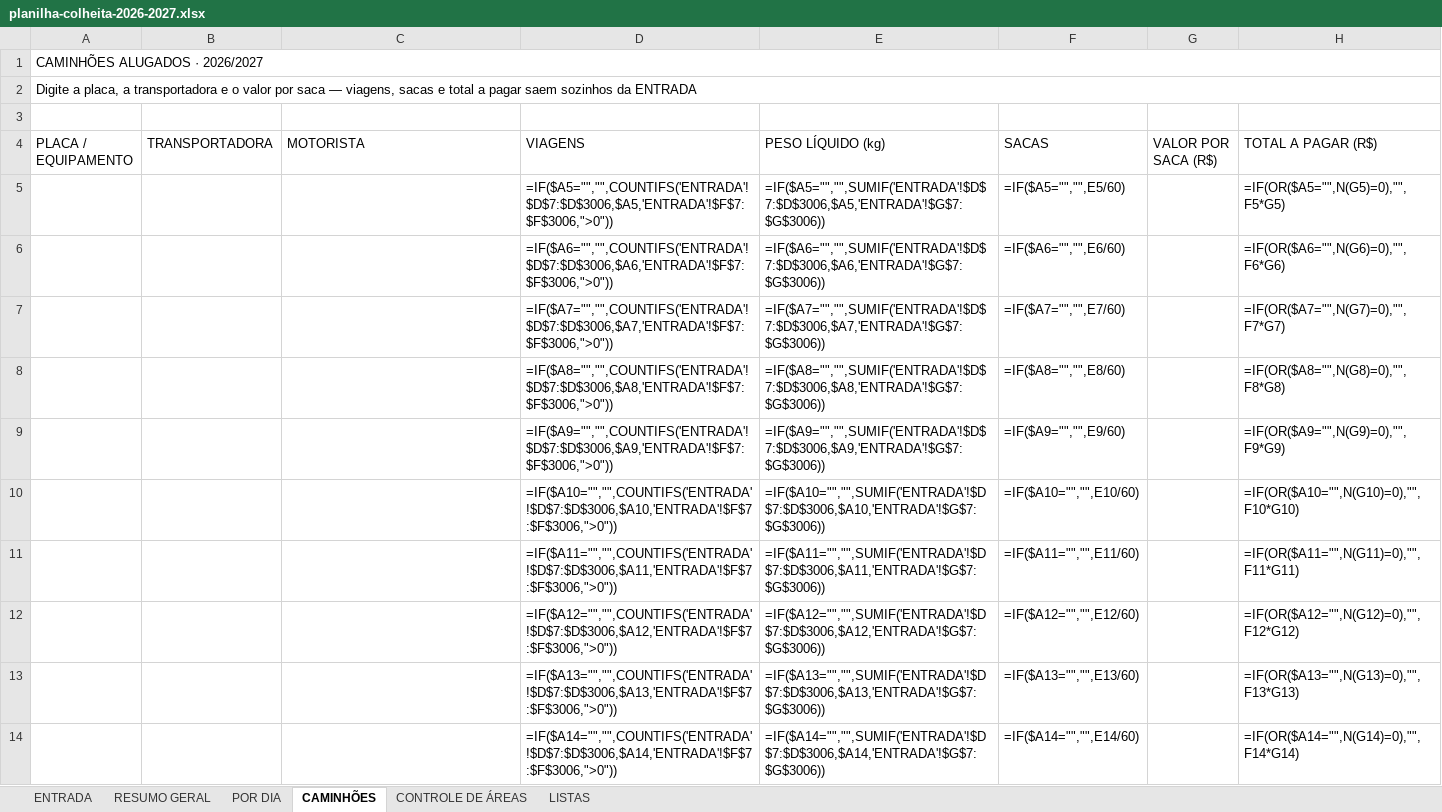
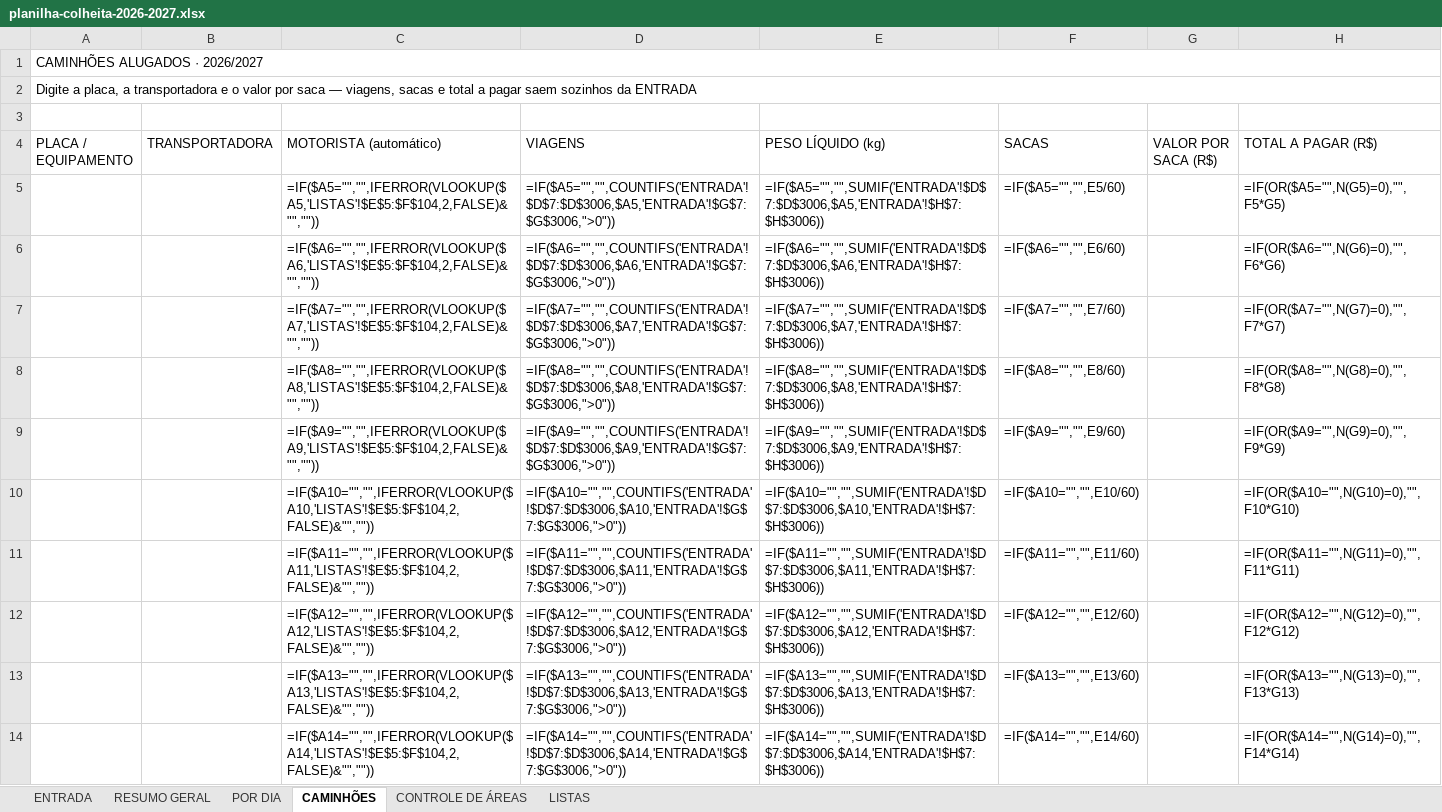
Before and after one commit to djkramuandrehotmailcomkramu-rgb/Haras-olhos-d-gua-, an Excel workbook: controle-safra/planilha-colheita-2026-2027.xlsx, sheet CAMINHÕES, drawn as a sheet; only a part is shown; values as stored, in another font and other column widths than the file's, no cell formats; formulas without a stored value are shown as written; the diff covers the shown part only; the diff names each change by its address in the sheet, - before the commit and + after, or states it on an @@ line.

```diff
--- a/controle-safra/planilha-colheita-2026-2027.xlsx (sheet CAMINHÕES)
+++ b/controle-safra/planilha-colheita-2026-2027.xlsx (sheet CAMINHÕES)
-C4: MOTORISTA
+C4: MOTORISTA (automático)
-C5 (MOTORISTA (automático)): (empty)
+C5 (MOTORISTA (automático)): =IF($A5="","",IFERROR(VLOOKUP($A5,'LISTAS'!$E$5:$F$104,2,FALSE)&"",""))
-D5 (VIAGENS): =IF($A5="","",COUNTIFS('ENTRADA'!$D$7:$D$3006,$A5,'ENTRADA'!$F$7:$F$3006,">0"))
+D5 (VIAGENS): =IF($A5="","",COUNTIFS('ENTRADA'!$D$7:$D$3006,$A5,'ENTRADA'!$G$7:$G$3006,">0"))
-E5 (PESO LÍQUIDO (kg)): =IF($A5="","",SUMIF('ENTRADA'!$D$7:$D$3006,$A5,'ENTRADA'!$G$7:$G$3006))
+E5 (PESO LÍQUIDO (kg)): =IF($A5="","",SUMIF('ENTRADA'!$D$7:$D$3006,$A5,'ENTRADA'!$H$7:$H$3006))
-C6 (MOTORISTA (automático)): (empty)
+C6 (MOTORISTA (automático)): =IF($A6="","",IFERROR(VLOOKUP($A6,'LISTAS'!$E$5:$F$104,2,FALSE)&"",""))
-D6 (VIAGENS): =IF($A6="","",COUNTIFS('ENTRADA'!$D$7:$D$3006,$A6,'ENTRADA'!$F$7:$F$3006,">0"))
+D6 (VIAGENS): =IF($A6="","",COUNTIFS('ENTRADA'!$D$7:$D$3006,$A6,'ENTRADA'!$G$7:$G$3006,">0"))
-E6 (PESO LÍQUIDO (kg)): =IF($A6="","",SUMIF('ENTRADA'!$D$7:$D$3006,$A6,'ENTRADA'!$G$7:$G$3006))
+E6 (PESO LÍQUIDO (kg)): =IF($A6="","",SUMIF('ENTRADA'!$D$7:$D$3006,$A6,'ENTRADA'!$H$7:$H$3006))
-C7 (MOTORISTA (automático)): (empty)
+C7 (MOTORISTA (automático)): =IF($A7="","",IFERROR(VLOOKUP($A7,'LISTAS'!$E$5:$F$104,2,FALSE)&"",""))
-D7 (VIAGENS): =IF($A7="","",COUNTIFS('ENTRADA'!$D$7:$D$3006,$A7,'ENTRADA'!$F$7:$F$3006,">0"))
+D7 (VIAGENS): =IF($A7="","",COUNTIFS('ENTRADA'!$D$7:$D$3006,$A7,'ENTRADA'!$G$7:$G$3006,">0"))
-E7 (PESO LÍQUIDO (kg)): =IF($A7="","",SUMIF('ENTRADA'!$D$7:$D$3006,$A7,'ENTRADA'!$G$7:$G$3006))
+E7 (PESO LÍQUIDO (kg)): =IF($A7="","",SUMIF('ENTRADA'!$D$7:$D$3006,$A7,'ENTRADA'!$H$7:$H$3006))
-C8 (MOTORISTA (automático)): (empty)
+C8 (MOTORISTA (automático)): =IF($A8="","",IFERROR(VLOOKUP($A8,'LISTAS'!$E$5:$F$104,2,FALSE)&"",""))
-D8 (VIAGENS): =IF($A8="","",COUNTIFS('ENTRADA'!$D$7:$D$3006,$A8,'ENTRADA'!$F$7:$F$3006,">0"))
+D8 (VIAGENS): =IF($A8="","",COUNTIFS('ENTRADA'!$D$7:$D$3006,$A8,'ENTRADA'!$G$7:$G$3006,">0"))
-E8 (PESO LÍQUIDO (kg)): =IF($A8="","",SUMIF('ENTRADA'!$D$7:$D$3006,$A8,'ENTRADA'!$G$7:$G$3006))
+E8 (PESO LÍQUIDO (kg)): =IF($A8="","",SUMIF('ENTRADA'!$D$7:$D$3006,$A8,'ENTRADA'!$H$7:$H$3006))
-C9 (MOTORISTA (automático)): (empty)
+C9 (MOTORISTA (automático)): =IF($A9="","",IFERROR(VLOOKUP($A9,'LISTAS'!$E$5:$F$104,2,FALSE)&"",""))
-D9 (VIAGENS): =IF($A9="","",COUNTIFS('ENTRADA'!$D$7:$D$3006,$A9,'ENTRADA'!$F$7:$F$3006,">0"))
+D9 (VIAGENS): =IF($A9="","",COUNTIFS('ENTRADA'!$D$7:$D$3006,$A9,'ENTRADA'!$G$7:$G$3006,">0"))
-E9 (PESO LÍQUIDO (kg)): =IF($A9="","",SUMIF('ENTRADA'!$D$7:$D$3006,$A9,'ENTRADA'!$G$7:$G$3006))
+E9 (PESO LÍQUIDO (kg)): =IF($A9="","",SUMIF('ENTRADA'!$D$7:$D$3006,$A9,'ENTRADA'!$H$7:$H$3006))
-C10 (MOTORISTA (automático)): (empty)
+C10 (MOTORISTA (automático)): =IF($A10="","",IFERROR(VLOOKUP($A10,'LISTAS'!$E$5:$F$104,2,FALSE)&"",""))
-D10 (VIAGENS): =IF($A10="","",COUNTIFS('ENTRADA'!$D$7:$D$3006,$A10,'ENTRADA'!$F$7:$F$3006,">0"))
+D10 (VIAGENS): =IF($A10="","",COUNTIFS('ENTRADA'!$D$7:$D$3006,$A10,'ENTRADA'!$G$7:$G$3006,">0"))
-E10 (PESO LÍQUIDO (kg)): =IF($A10="","",SUMIF('ENTRADA'!$D$7:$D$3006,$A10,'ENTRADA'!$G$7:$G$3006))
+E10 (PESO LÍQUIDO (kg)): =IF($A10="","",SUMIF('ENTRADA'!$D$7:$D$3006,$A10,'ENTRADA'!$H$7:$H$3006))
-C11 (MOTORISTA (automático)): (empty)
+C11 (MOTORISTA (automático)): =IF($A11="","",IFERROR(VLOOKUP($A11,'LISTAS'!$E$5:$F$104,2,FALSE)&"",""))
-D11 (VIAGENS): =IF($A11="","",COUNTIFS('ENTRADA'!$D$7:$D$3006,$A11,'ENTRADA'!$F$7:$F$3006,">0"))
+D11 (VIAGENS): =IF($A11="","",COUNTIFS('ENTRADA'!$D$7:$D$3006,$A11,'ENTRADA'!$G$7:$G$3006,">0"))
-E11 (PESO LÍQUIDO (kg)): =IF($A11="","",SUMIF('ENTRADA'!$D$7:$D$3006,$A11,'ENTRADA'!$G$7:$G$3006))
+E11 (PESO LÍQUIDO (kg)): =IF($A11="","",SUMIF('ENTRADA'!$D$7:$D$3006,$A11,'ENTRADA'!$H$7:$H$3006))
-C12 (MOTORISTA (automático)): (empty)
+C12 (MOTORISTA (automático)): =IF($A12="","",IFERROR(VLOOKUP($A12,'LISTAS'!$E$5:$F$104,2,FALSE)&"",""))
-D12 (VIAGENS): =IF($A12="","",COUNTIFS('ENTRADA'!$D$7:$D$3006,$A12,'ENTRADA'!$F$7:$F$3006,">0"))
+D12 (VIAGENS): =IF($A12="","",COUNTIFS('ENTRADA'!$D$7:$D$3006,$A12,'ENTRADA'!$G$7:$G$3006,">0"))
-E12 (PESO LÍQUIDO (kg)): =IF($A12="","",SUMIF('ENTRADA'!$D$7:$D$3006,$A12,'ENTRADA'!$G$7:$G$3006))
+E12 (PESO LÍQUIDO (kg)): =IF($A12="","",SUMIF('ENTRADA'!$D$7:$D$3006,$A12,'ENTRADA'!$H$7:$H$3006))
-C13 (MOTORISTA (automático)): (empty)
+C13 (MOTORISTA (automático)): =IF($A13="","",IFERROR(VLOOKUP($A13,'LISTAS'!$E$5:$F$104,2,FALSE)&"",""))
-D13 (VIAGENS): =IF($A13="","",COUNTIFS('ENTRADA'!$D$7:$D$3006,$A13,'ENTRADA'!$F$7:$F$3006,">0"))
+D13 (VIAGENS): =IF($A13="","",COUNTIFS('ENTRADA'!$D$7:$D$3006,$A13,'ENTRADA'!$G$7:$G$3006,">0"))
-E13 (PESO LÍQUIDO (kg)): =IF($A13="","",SUMIF('ENTRADA'!$D$7:$D$3006,$A13,'ENTRADA'!$G$7:$G$3006))
+E13 (PESO LÍQUIDO (kg)): =IF($A13="","",SUMIF('ENTRADA'!$D$7:$D$3006,$A13,'ENTRADA'!$H$7:$H$3006))
-C14 (MOTORISTA (automático)): (empty)
+C14 (MOTORISTA (automático)): =IF($A14="","",IFERROR(VLOOKUP($A14,'LISTAS'!$E$5:$F$104,2,FALSE)&"",""))
-D14 (VIAGENS): =IF($A14="","",COUNTIFS('ENTRADA'!$D$7:$D$3006,$A14,'ENTRADA'!$F$7:$F$3006,">0"))
+D14 (VIAGENS): =IF($A14="","",COUNTIFS('ENTRADA'!$D$7:$D$3006,$A14,'ENTRADA'!$G$7:$G$3006,">0"))
-E14 (PESO LÍQUIDO (kg)): =IF($A14="","",SUMIF('ENTRADA'!$D$7:$D$3006,$A14,'ENTRADA'!$G$7:$G$3006))
+E14 (PESO LÍQUIDO (kg)): =IF($A14="","",SUMIF('ENTRADA'!$D$7:$D$3006,$A14,'ENTRADA'!$H$7:$H$3006))
```
Also changed, not shown: 60 edited cells elsewhere in this sheet, sheet ENTRADA, sheet POR DIA, sheet RESUMO GERAL, sheet LISTAS, cell formats, planilha/COLHEITA_LAGOA_FORMOSA_2026-2027.xlsx.
